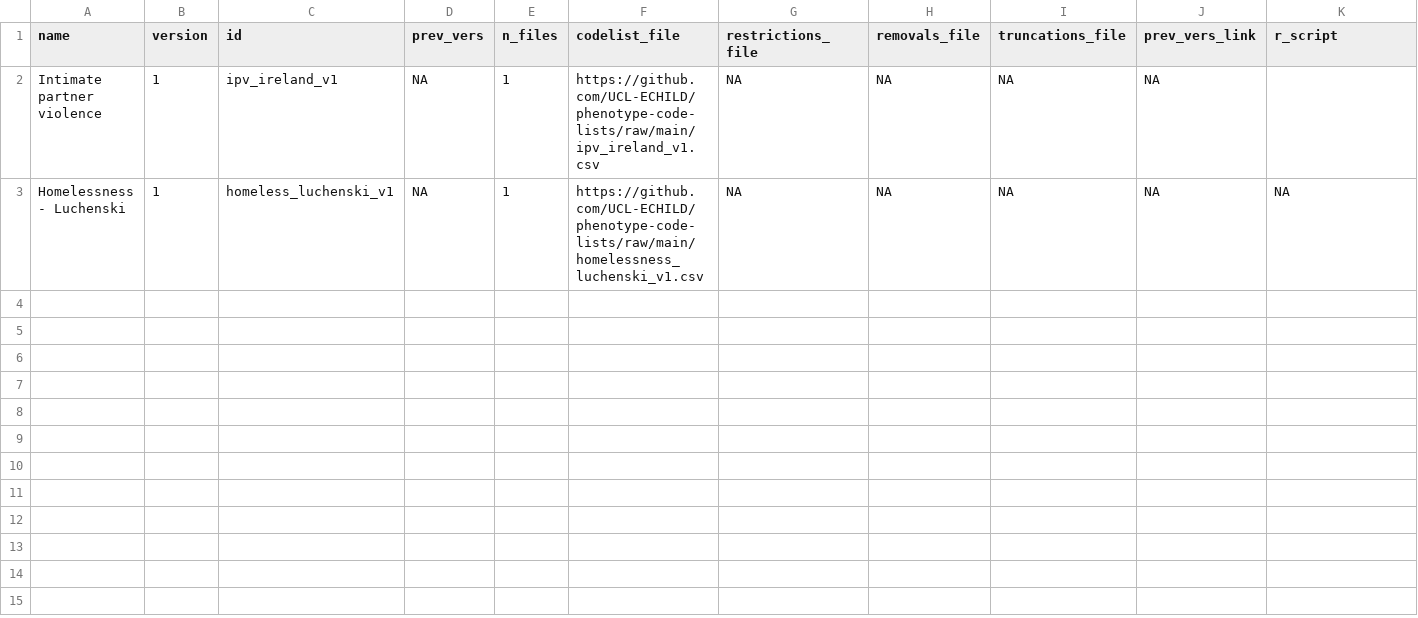
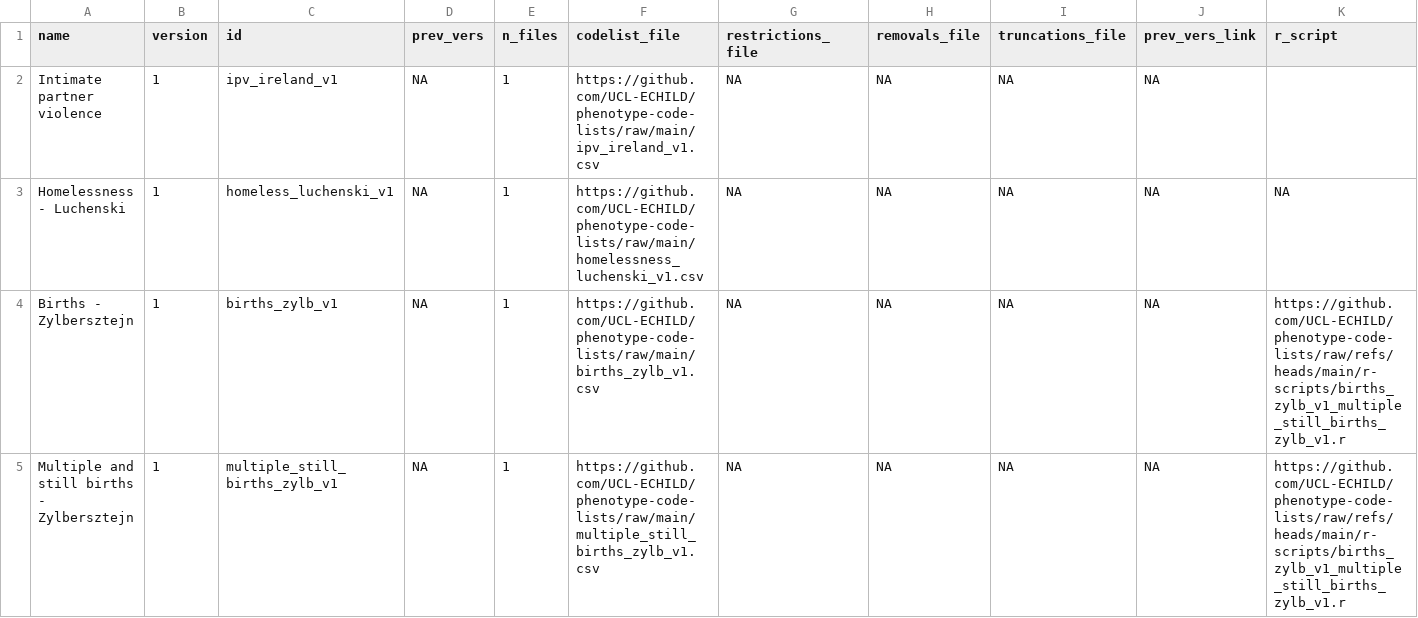
Before and after one commit to UCL-ECHILD/code.echild.ac.uk-website, a CSV file: page_template/page_template_temp_removals.csv, drawn as a sheet; only a part is shown; rows hold the shown columns only; the diff names each change by its address in the sheet, - before the commit and + after, or states it on an @@ line.

```diff
--- a/page_template/page_template_temp_removals.csv
+++ b/page_template/page_template_temp_removals.csv
+row 4: Births - Zylbersztejn | 1 | births_zylb_v1 | NA | 1 | https://github.com/UCL-ECHILD/phenotype-code-lists/raw/main/births_zylb_v1.csv | NA | NA | NA | NA | https://github.com/UCL-ECHILD/phenotype-code-lists/raw/refs/heads/main/r-scripts/births_zylb_v1_multiple_still_births_zylb_v1.r
+row 5: Multiple and still births - Zylbersztejn | 1 | multiple_still_births_zylb_v1 | NA | 1 | https://github.com/UCL-ECHILD/phenotype-code-lists/raw/main/multiple_still_births_zylb_v1.csv | NA | NA | NA | NA | https://github.com/UCL-ECHILD/phenotype-code-lists/raw/refs/heads/main/r-scripts/births_zylb_v1_multiple_still_births_zylb_v1.r
```
Also changed, not shown: page_template/page_template.csv, 2 other files.
